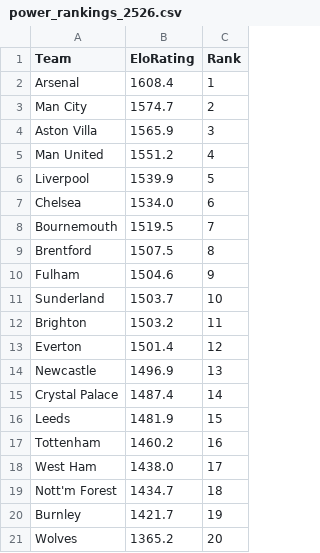
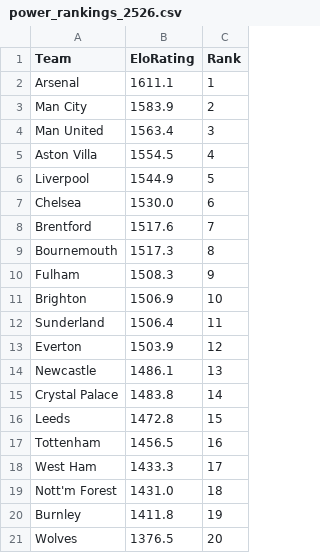
Before and after one commit to kevzho/Predictive-Premier-League-Winner-Dashboard, a CSV file: data/power_rankings_2526.csv, drawn as a sheet.

```diff
--- a/data/power_rankings_2526.csv
+++ b/data/power_rankings_2526.csv
@@ -1,21 +1,21 @@
 Team,EloRating,Rank
-Arsenal,1608.4,1
-Man City,1574.7,2
-Aston Villa,1565.9,3
-Man United,1551.2,4
-Liverpool,1539.9,5
-Chelsea,1534.0,6
-Bournemouth,1519.5,7
-Brentford,1507.5,8
-Fulham,1504.6,9
-Sunderland,1503.7,10
-Brighton,1503.2,11
-Everton,1501.4,12
-Newcastle,1496.9,13
-Crystal Palace,1487.4,14
-Leeds,1481.9,15
-Tottenham,1460.2,16
-West Ham,1438.0,17
-Nott'm Forest,1434.7,18
-Burnley,1421.7,19
-Wolves,1365.2,20
+Arsenal,1611.1,1
+Man City,1583.9,2
+Man United,1563.4,3
+Aston Villa,1554.5,4
+Liverpool,1544.9,5
+Chelsea,1530.0,6
+Brentford,1517.6,7
+Bournemouth,1517.3,8
+Fulham,1508.3,9
+Brighton,1506.9,10
+Sunderland,1506.4,11
+Everton,1503.9,12
+Newcastle,1486.1,13
+Crystal Palace,1483.8,14
+Leeds,1472.8,15
+Tottenham,1456.5,16
+West Ham,1433.3,17
+Nott'm Forest,1431.0,18
+Burnley,1411.8,19
+Wolves,1376.5,20
```
Also changed, not shown: data/E0_2526.csv, data/elo_ratings_2526.csv, 10 other files.
